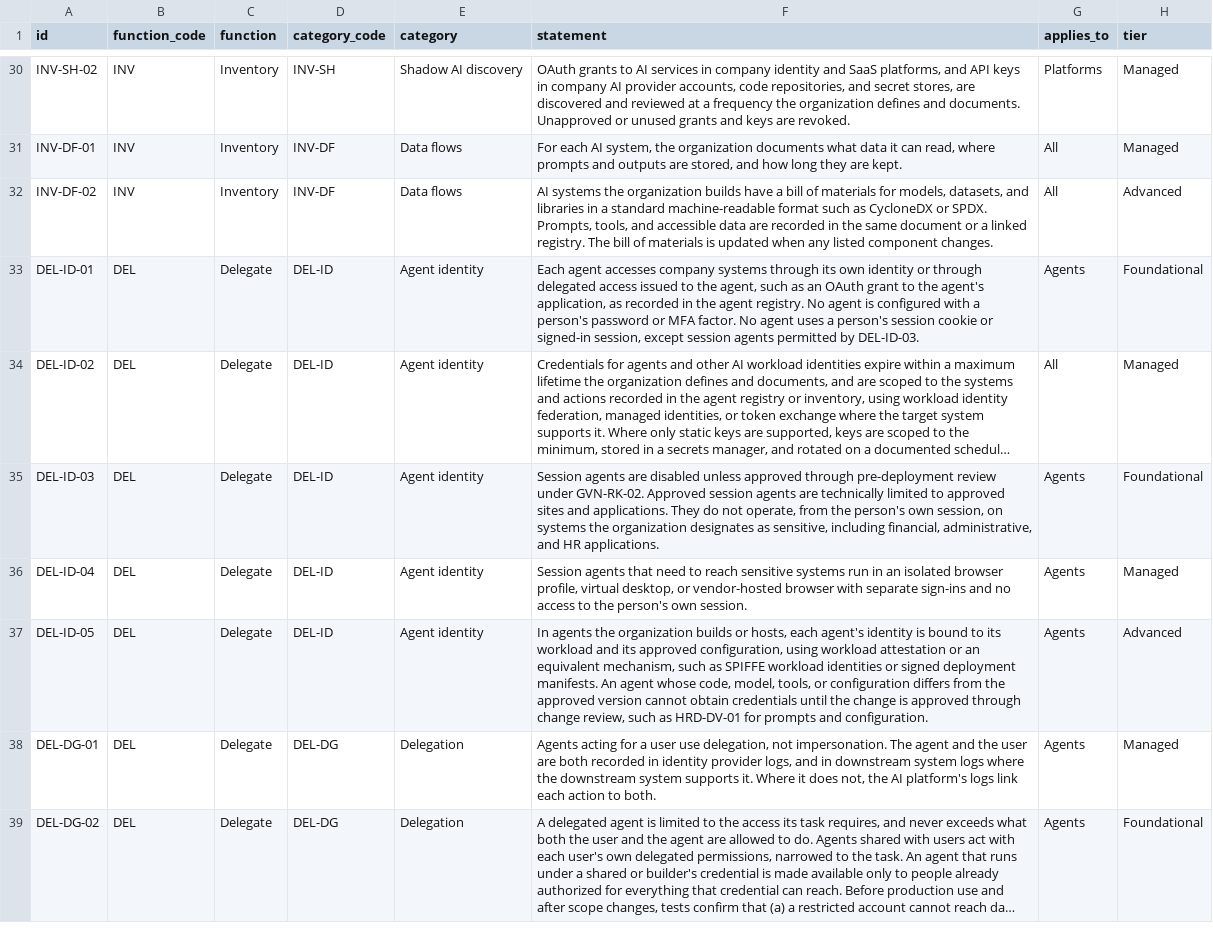
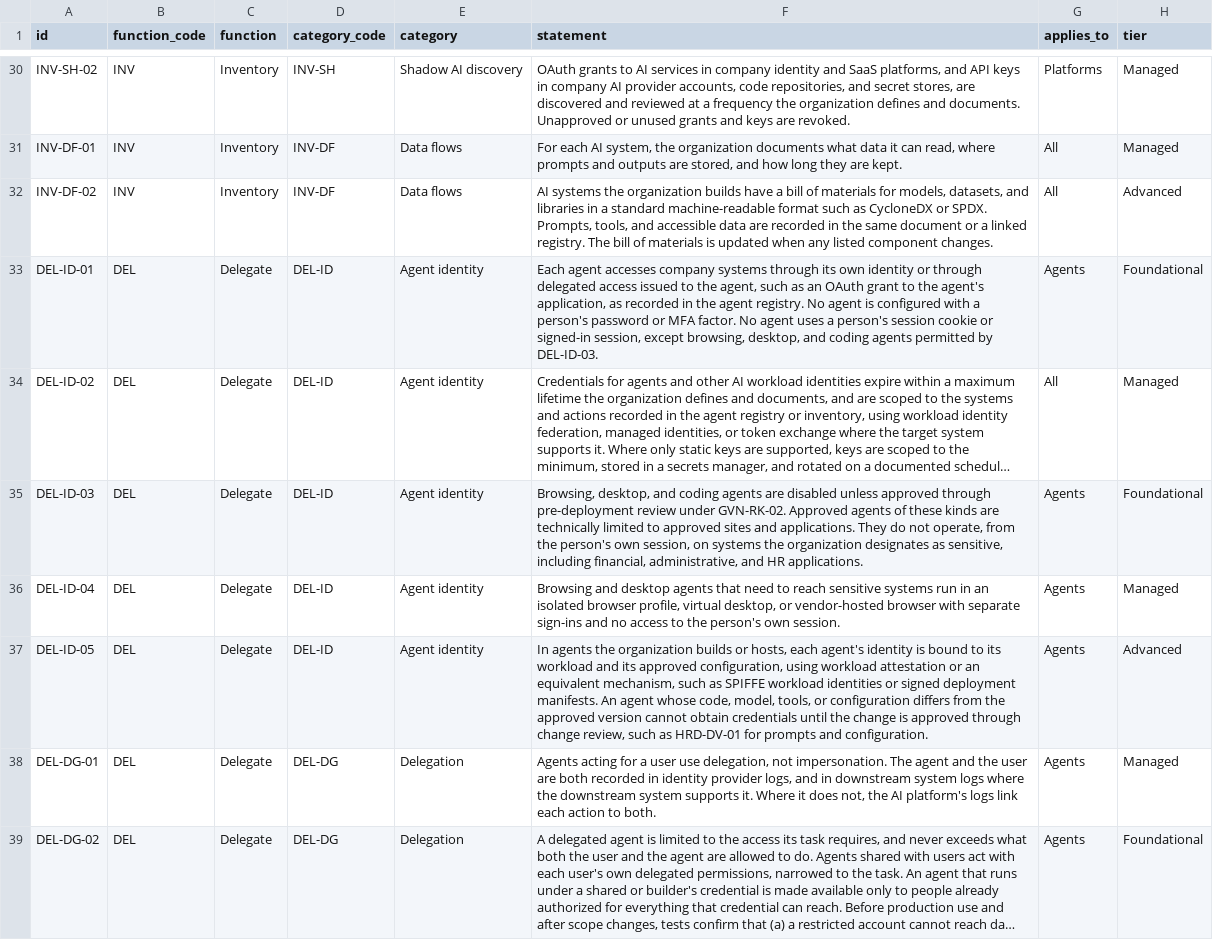
Before and after one commit to ACTOR-AI-Security/actor-framework, a CSV file: controls/actor-controls.csv, drawn as a sheet; only a part is shown, gaps mark what is left out; long unchanged cells end in …; the diff names each change by its address in the sheet, - before the commit and + after, or states it on an @@ line.

Commit message:
Add files via upload
Retire "session agent"; name browsing, desktop, and coding agents directly

DEL-ID-01, DEL-ID-03, and DEL-ID-04 now name the three agent types.
Definitions added for each. Scope unchanged.

```diff
--- a/controls/actor-controls.csv
+++ b/controls/actor-controls.csv
-F33 (statement): …session, except session agents permitted…
+F33 (statement): …session, except browsing, desktop, and coding agents permitted…
-F35 (statement): Session agents are disabled unless approved through pre-deployment review under GVN-RK-02. Approved session agents are technically…
+F35 (statement): Browsing, desktop, and coding agents are disabled unless approved through pre-deployment review under GVN-RK-02. Approved agents of these kinds are technically…
-F36 (statement): Session agents that…
+F36 (statement): Browsing and desktop agents that…
```
Also changed, not shown: 3 other files.
